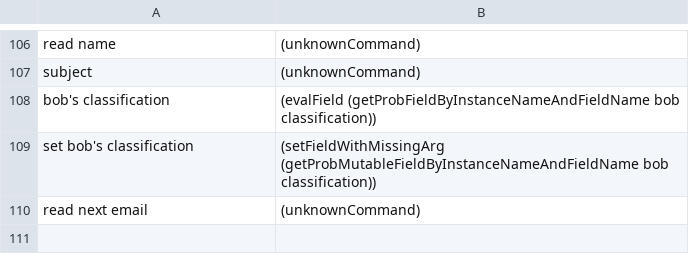
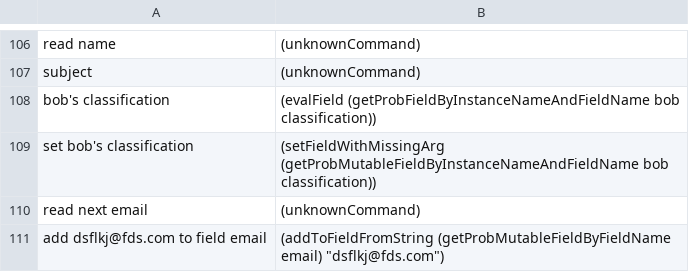
Before and after one commit to azariaa/InstructableServer, a CSV file: data/examples.csv, drawn as a sheet; only a part is shown, gaps mark what is left out.

```diff
--- a/data/examples.csv
+++ b/data/examples.csv
@@ -110 +110,2 @@ set bob's classification,(setFieldWithMissingArg (getProbMutableFieldByInstanceN
 read next email,(unknownCommand)
+add dsflkj@fds.com to field email,"(addToFieldFromString (getProbMutableFieldByFieldName email) ""dsflkj@fds.com"")"
```
Also changed, not shown: 2 other files.
